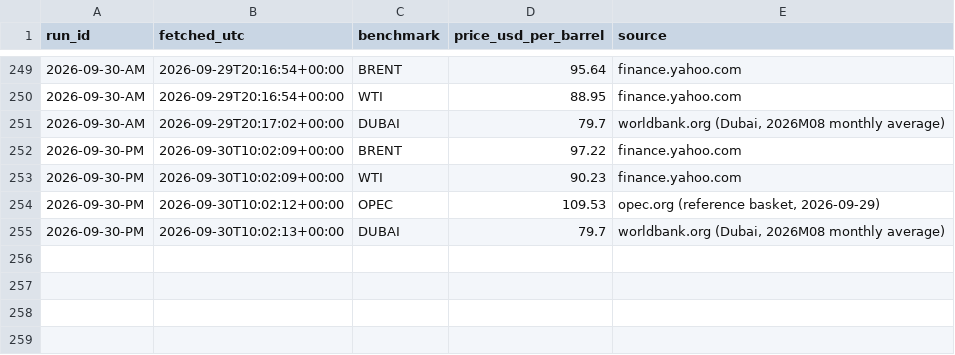
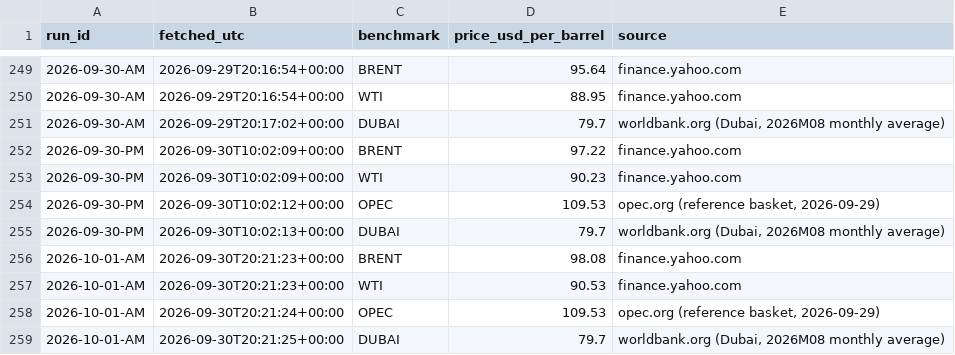
Before and after one commit to UrsaCode/oilprice, a CSV file: data/csv/international.csv, drawn as a sheet; only a part is shown, gaps mark what is left out; the diff names each change by its address in the sheet, - before the commit and + after, or states it on an @@ line.

```diff
--- a/data/csv/international.csv
+++ b/data/csv/international.csv
+row 256: 2026-10-01-AM | 2026-09-30T20:21:23+00:00 | BRENT | 98.08 | finance.yahoo.com
+row 257: 2026-10-01-AM | 2026-09-30T20:21:23+00:00 | WTI | 90.53 | finance.yahoo.com
+row 258: 2026-10-01-AM | 2026-09-30T20:21:24+00:00 | OPEC | 109.53 | opec.org (reference basket, 2026-09-29)
+row 259: 2026-10-01-AM | 2026-09-30T20:21:25+00:00 | DUBAI | 79.7 | worldbank.org (Dubai, 2026M08 monthly average)
```
Also changed, not shown: 3 other files.
